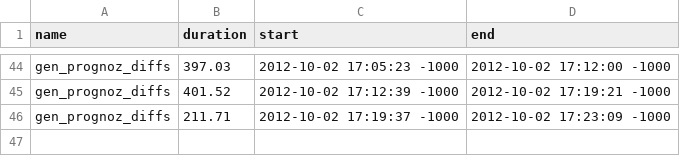
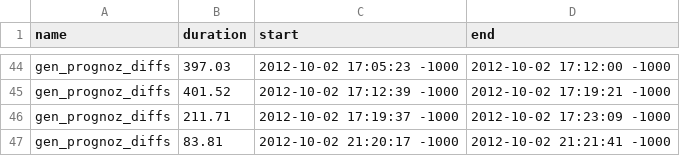
Before and after one commit to bentut/udaman, a CSV file: public/rake_time.csv, drawn as a sheet; only a part is shown, gaps mark what is left out; the diff names each change by its address in the sheet, - before the commit and + after, or states it on an @@ line.

Commit message:
added all worksheets to prognoz check csv

```diff
--- a/public/rake_time.csv
+++ b/public/rake_time.csv
+row 47: gen_prognoz_diffs | 83.81 | 2012-10-02 21:20:17 -1000 | 2012-10-02 21:21:41 -1000
```
Also changed, not shown: 2 other files.
